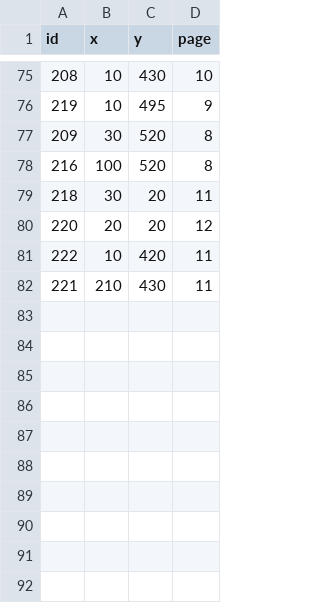
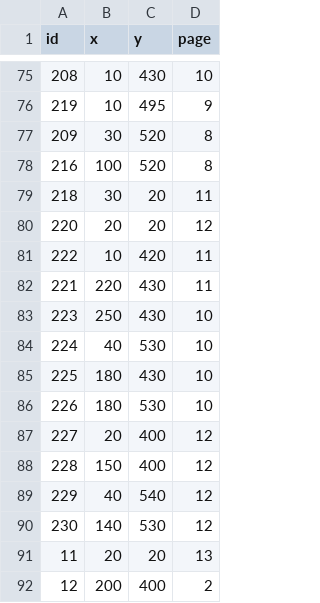
Before and after one commit to kimgyuchang/Dungreed_PortPolio, a CSV file: TeamDun/WindowAPI/Data/MapObjectData.csv, drawn as a sheet; only a part is shown, gaps mark what is left out.

```diff
--- a/TeamDun/WindowAPI/Data/MapObjectData.csv
+++ b/TeamDun/WindowAPI/Data/MapObjectData.csv
@@ -81,2 +81,12 @@ id,x,y,page
 222,10,420,11
-221,210,430,11
+221,220,430,11
+223,250,430,10
+224,40,530,10
+225,180,430,10
+226,180,530,10
+227,20,400,12
+228,150,400,12
+229,40,540,12
+230,140,530,12
+11,20,20,13
+12,200,400,2
```
Also changed, not shown: TeamDun/WindowAPI/Data/ObjectData.csv, 29 other files.
